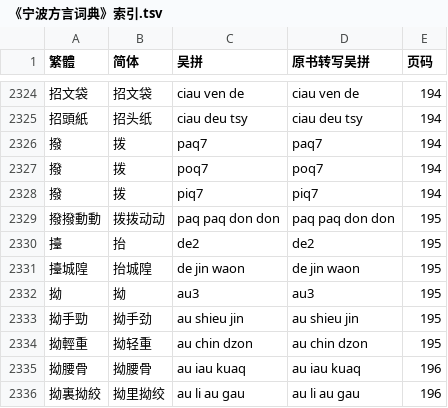
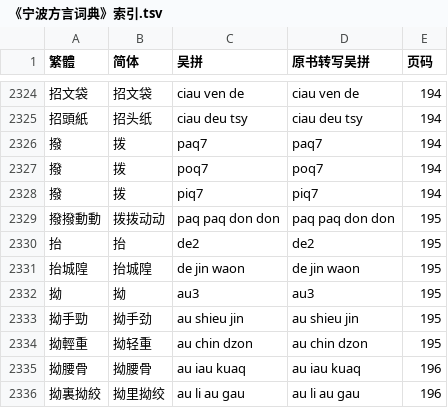
Before and after one commit to ionkaon/data, a TSV file: 《宁波方言词典》索引.tsv, drawn as a sheet; only a part is shown, gaps mark what is left out.

```diff
--- a/《宁波方言词典》索引.tsv
+++ b/《宁波方言词典》索引.tsv
@@ -2329,4 +2329,4 @@
 撥撥動動	拨拨动动	paq paq don don	paq paq don don	195
-擡	抬	de2	de2	195
-擡城隍	抬城隍	de jin waon	de jin waon	195
+抬	抬	de2	de2	195
+抬城隍	抬城隍	de jin waon	de jin waon	195
 拗	拗	au3	au3	195
```
Also changed, not shown: 《寧波方言詞典》詞條.tsv, 《阿拉宁波话(修订版)》俗語索引.tsv, 1 other file.
